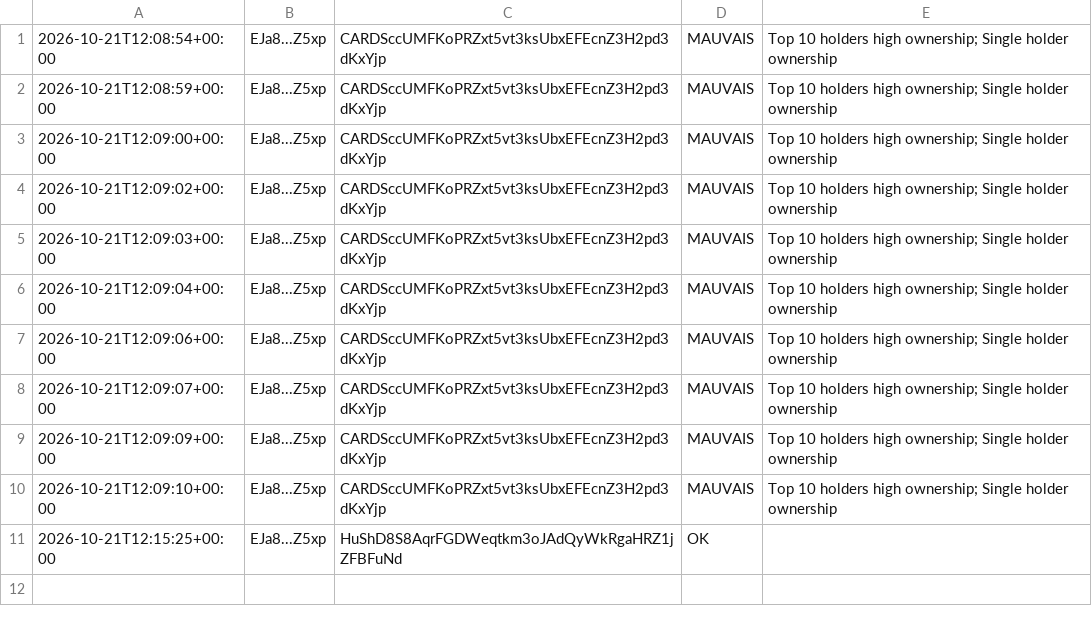
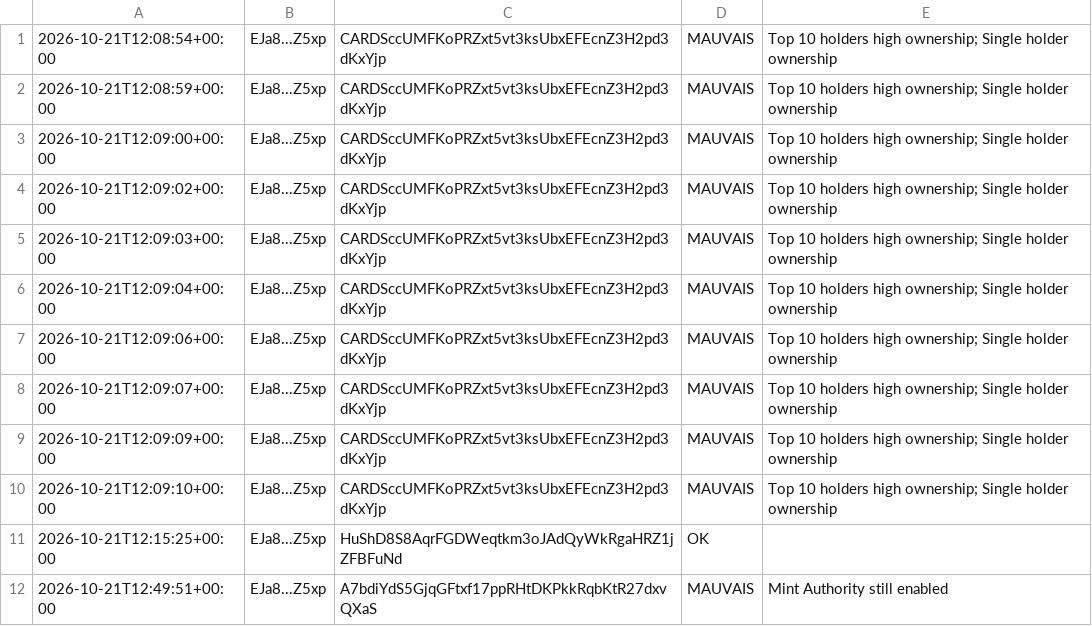
Before and after one commit to mayosama0704-crypto/alerte-trader, a CSV file: journal.csv, drawn as a sheet.

```diff
--- a/journal.csv
+++ b/journal.csv
@@ -11 +11,2 @@
 2026-10-21T12:15:25+00:00,EJa8...Z5xp,HuShD8S8AqrFGDWeqtkm3oJAdQyWkRgaHRZ1jZFBFuNd,OK,
+2026-10-21T12:49:51+00:00,EJa8...Z5xp,A7bdiYdS5GjqGFtxf17ppRHtDKPkkRqbKtR27dxvQXaS,MAUVAIS,Mint Authority still enabled
```
Also changed, not shown: 1 other file.
